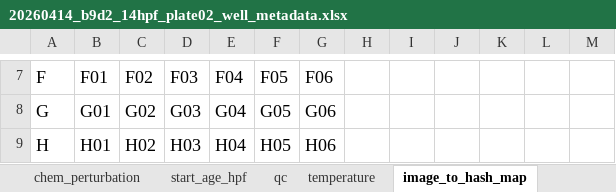
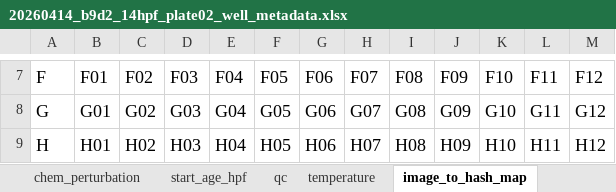
Before and after one commit to Marazzano/morphseq, an Excel workbook: results/mcolon/20260607_sci_cilia_gene14_imaging_qc/source_plate_metadata_excels/20260414_b9d2_14hpf_plate02_well_metadata.xlsx, sheet image_to_hash_map, drawn as a sheet; only a part is shown, gaps mark what is left out; values as stored, in another font and other column widths than the file's, no borders; charts and pictures not drawn; the diff covers the shown part only; the diff names each change by its address in the sheet, - before the commit and + after, or states it on an @@ line.

```diff
--- a/results/mcolon/20260607_sci_cilia_gene14_imaging_qc/source_plate_metadata_excels/20260414_b9d2_14hpf_plate02_well_metadata.xlsx (sheet image_to_hash_map)
+++ b/results/mcolon/20260607_sci_cilia_gene14_imaging_qc/source_plate_metadata_excels/20260414_b9d2_14hpf_plate02_well_metadata.xlsx (sheet image_to_hash_map)
-H7: (empty)
+H7: F07
-I7: (empty)
+I7: F08
-J7: (empty)
+J7: F09
-K7: (empty)
+K7: F10
-L7: (empty)
+L7: F11
-M7: (empty)
+M7: F12
-H8: (empty)
+H8: G07
-I8: (empty)
+I8: G08
-J8: (empty)
+J8: G09
-K8: (empty)
+K8: G10
-L8: (empty)
+L8: G11
-M8: (empty)
+M8: G12
-H9: (empty)
+H9: H07
-I9: (empty)
+I9: H08
-J9: (empty)
+J9: H09
-K9: (empty)
+K9: H10
-L9: (empty)
+L9: H11
-M9: (empty)
+M9: H12
```
Also changed, not shown: 30 edited cells elsewhere in this sheet, sheet hash_plate_num, charts or pictures, 6 other files.
